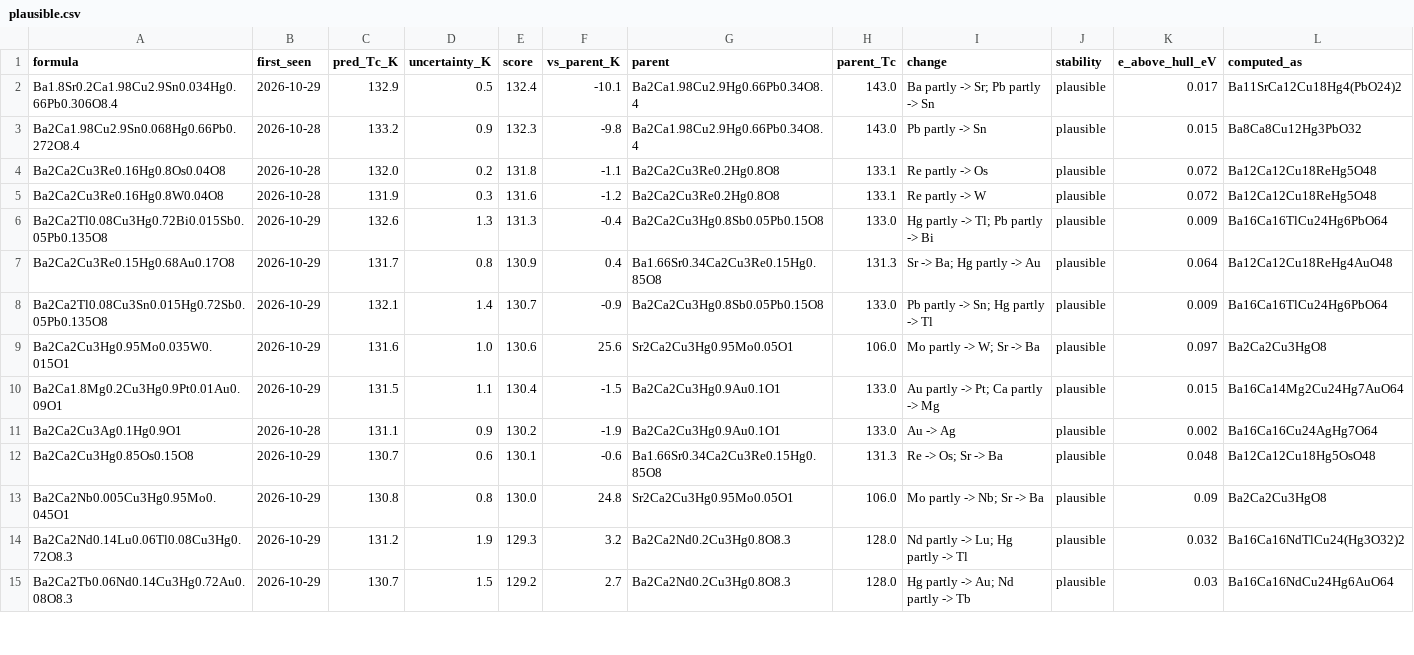
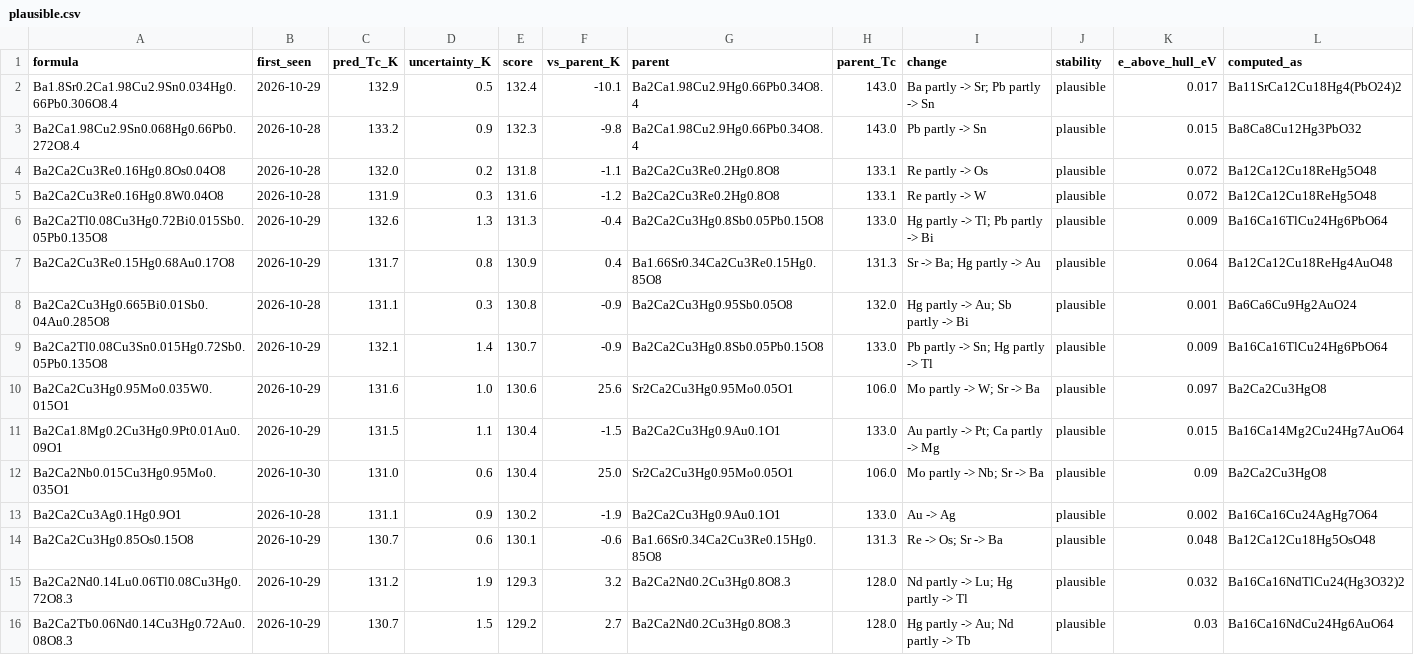
Before and after one commit to jasonbrelsford/superconductor-screen, a CSV file: results/2026-10-30/plausible.csv, drawn as a sheet; only a part is shown; the diff covers the shown part only.

```diff
--- a/results/2026-10-30/plausible.csv
+++ b/results/2026-10-30/plausible.csv
@@ -7,2 +7,3 @@ Ba2Ca2Tl0.08Cu3Hg0.72Bi0.015Sb0.05Pb0.135O8,2026-10-29,132.6,1.3,131.3,-0.4,Ba2C
 Ba2Ca2Cu3Re0.15Hg0.68Au0.17O8,2026-10-29,131.7,0.8,130.9,0.4,Ba1.66Sr0.34Ca2Cu3Re0.15Hg0.85O8,131.3,Sr -> Ba; Hg partly -> Au,plausible,0.064,Ba12Ca12Cu18ReHg4AuO48
+Ba2Ca2Cu3Hg0.665Bi0.01Sb0.04Au0.285O8,2026-10-28,131.1,0.3,130.8,-0.9,Ba2Ca2Cu3Hg0.95Sb0.05O8,132.0,Hg partly -> Au; Sb partly -> Bi,plausible,0.001,Ba6Ca6Cu9Hg2AuO24
 Ba2Ca2Tl0.08Cu3Sn0.015Hg0.72Sb0.05Pb0.135O8,2026-10-29,132.1,1.4,130.7,-0.9,Ba2Ca2Cu3Hg0.8Sb0.05Pb0.15O8,133.0,Pb partly -> Sn; Hg partly -> Tl,plausible,0.009,Ba16Ca16TlCu24Hg6PbO64
@@ -10,5 +11,5 @@ Ba2Ca2Cu3Hg0.95Mo0.035W0.015O1,2026-10-29,131.6,1.0,130.6,25.6,Sr2Ca2Cu3Hg0.95Mo
 Ba2Ca1.8Mg0.2Cu3Hg0.9Pt0.01Au0.09O1,2026-10-29,131.5,1.1,130.4,-1.5,Ba2Ca2Cu3Hg0.9Au0.1O1,133.0,Au partly -> Pt; Ca partly -> Mg,plausible,0.015,Ba16Ca14Mg2Cu24Hg7AuO64
+Ba2Ca2Nb0.015Cu3Hg0.95Mo0.035O1,2026-10-30,131.0,0.6,130.4,25.0,Sr2Ca2Cu3Hg0.95Mo0.05O1,106.0,Mo partly -> Nb; Sr -> Ba,plausible,0.09,Ba2Ca2Cu3HgO8
 Ba2Ca2Cu3Ag0.1Hg0.9O1,2026-10-28,131.1,0.9,130.2,-1.9,Ba2Ca2Cu3Hg0.9Au0.1O1,133.0,Au -> Ag,plausible,0.002,Ba16Ca16Cu24AgHg7O64
 Ba2Ca2Cu3Hg0.85Os0.15O8,2026-10-29,130.7,0.6,130.1,-0.6,Ba1.66Sr0.34Ca2Cu3Re0.15Hg0.85O8,131.3,Re -> Os; Sr -> Ba,plausible,0.048,Ba12Ca12Cu18Hg5OsO48
-Ba2Ca2Nb0.005Cu3Hg0.95Mo0.045O1,2026-10-29,130.8,0.8,130.0,24.8,Sr2Ca2Cu3Hg0.95Mo0.05O1,106.0,Mo partly -> Nb; Sr -> Ba,plausible,0.09,Ba2Ca2Cu3HgO8
 Ba2Ca2Nd0.14Lu0.06Tl0.08Cu3Hg0.72O8.3,2026-10-29,131.2,1.9,129.3,3.2,Ba2Ca2Nd0.2Cu3Hg0.8O8.3,128.0,Nd partly -> Lu; Hg partly -> Tl,plausible,0.032,Ba16Ca16NdTlCu24(Hg3O32)2
```
Also changed, not shown: 6 added rows, 1 removed row and 4 edited cells elsewhere in this file, results/2026-10-30/gain.csv, results/2026-10-30/highest.csv, 5 other files.
